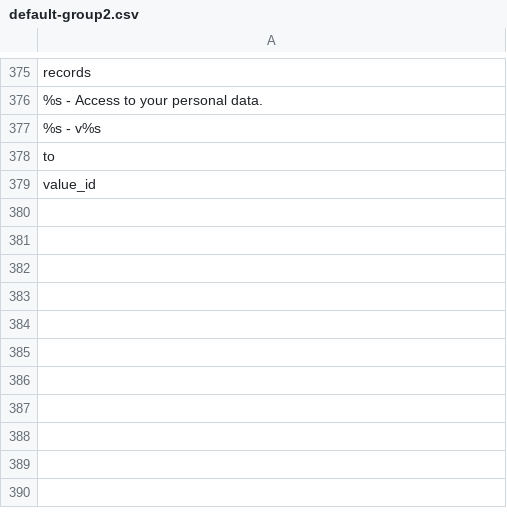
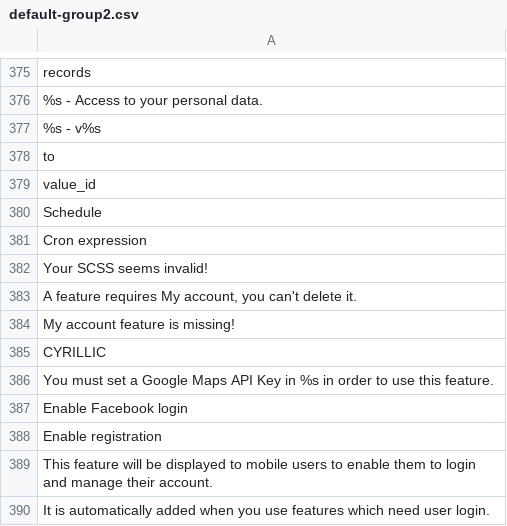
Before and after one commit to Xtraball/Siberian, a CSV file: siberian/languages/default/default-group2.csv, drawn as a sheet; only a part is shown, gaps mark what is left out; the diff names each change by its address in the sheet, - before the commit and + after, or states it on an @@ line.

Commit message:
feat: google maps warning message

```diff
--- a/siberian/languages/default/default-group2.csv
+++ b/siberian/languages/default/default-group2.csv
+row 380: Schedule
+row 381: Cron expression
+row 382: Your SCSS seems invalid!
+row 383: A feature requires My account, you can't delete it.
+row 384: My account feature is missing!
+row 385: CYRILLIC
+row 386: You must set a Google Maps API Key in %s in order to use this feature.
+row 387: Enable Facebook login
+row 388: Enable registration
+row 389: This feature will be displayed to mobile users to enable them to login and manage their account.
+row 390: It is automatically added when you use features which need user login.
```
Also changed, not shown: 3 other files.
